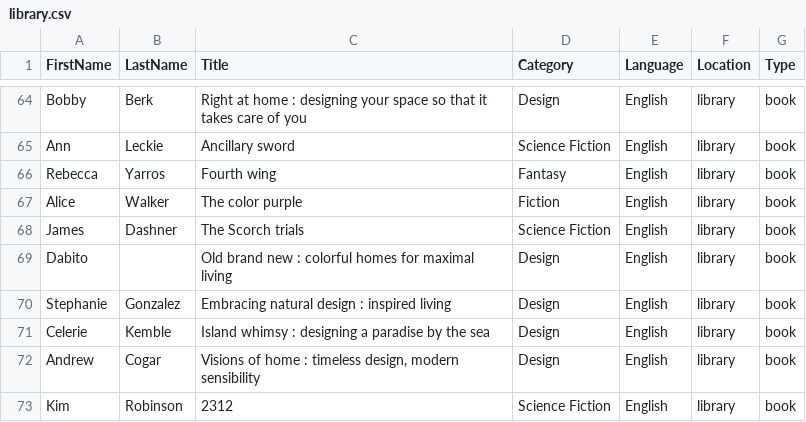
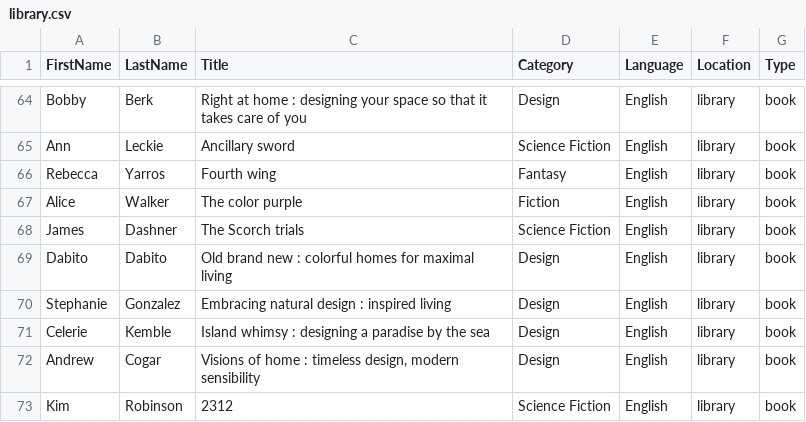
Before and after one commit to kohlhofer/books, a CSV file: books/library.csv, drawn as a sheet; only a part is shown, gaps mark what is left out.

```diff
--- a/books/library.csv
+++ b/books/library.csv
@@ -68,3 +68,3 @@ Alice,Walker,The color purple,Fiction,English,library,book
 James,Dashner,The Scorch trials,Science Fiction,English,library,book
-Dabito,,Old brand new : colorful homes for maximal living,Design,English,library,book
+Dabito,Dabito,Old brand new : colorful homes for maximal living,Design,English,library,book
 Stephanie,Gonzalez,Embracing natural design : inspired living,Design,English,library,book
```
Also changed, not shown: books/audible.csv, books/kindle.csv, 2 other files.
